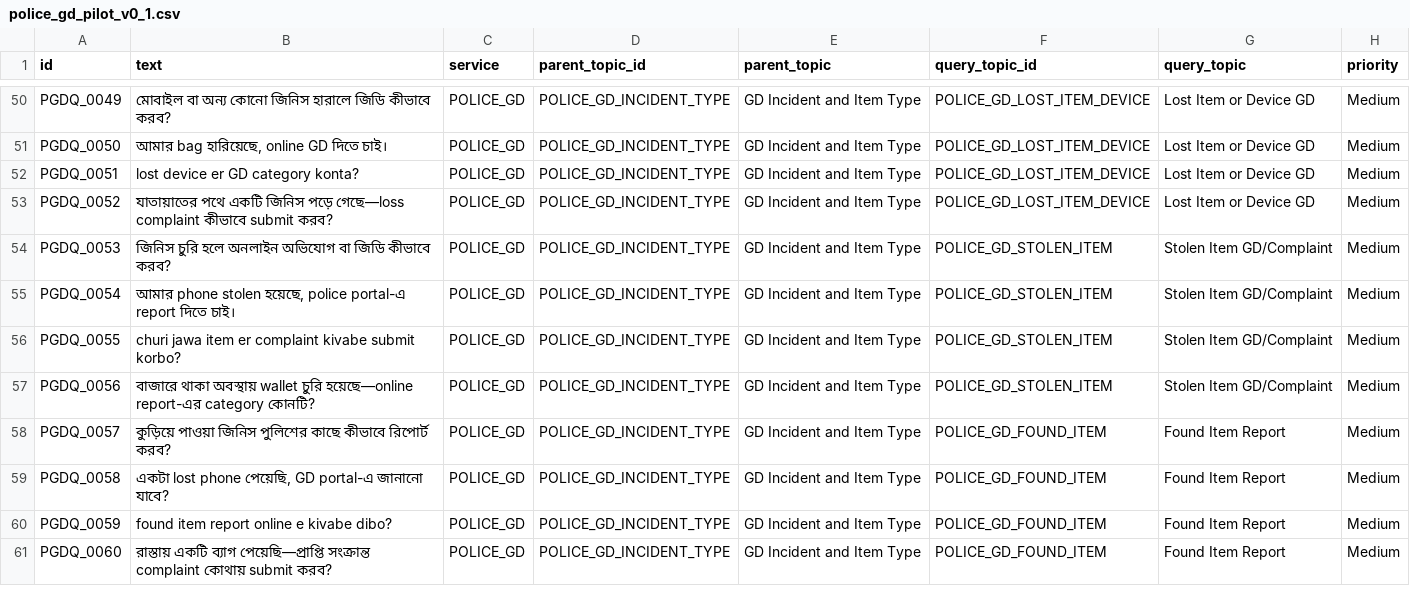
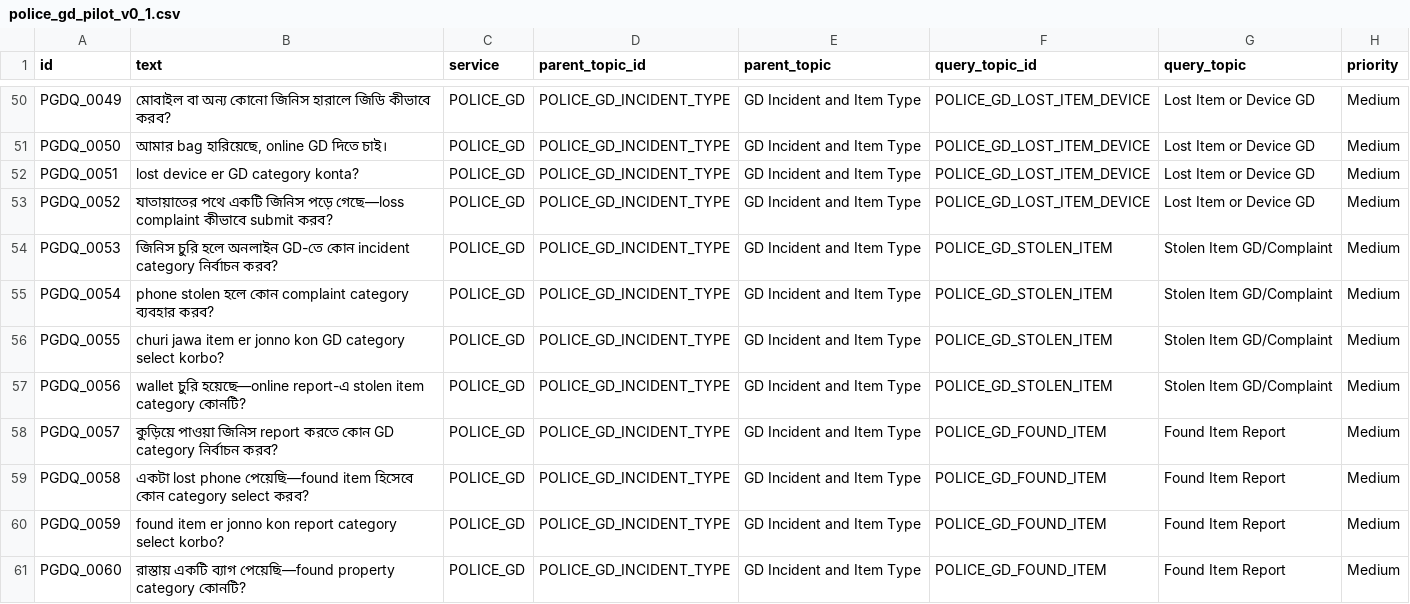
Before and after one commit to sadia1997mostafa/NLP_Project-, a CSV file: data/annotations/police_gd_pilot_v0_1.csv, drawn as a sheet; only a part is shown, gaps mark what is left out; the diff covers the shown part only; the diff names each change by its address in the sheet, - before the commit and + after, or states it on an @@ line.

```diff
--- a/data/annotations/police_gd_pilot_v0_1.csv
+++ b/data/annotations/police_gd_pilot_v0_1.csv
-B54 (text): …হলে অনলাইন অভিযোগ বা জিডি কীভাবে করব?
+B54 (text): …হলে অনলাইন GD-তে কোন incident category নির্বাচন করব?
-B55 (text): আমার phone stolen হয়েছে, police portal-এ report দিতে চাই।
+B55 (text): phone stolen হলে কোন complaint category ব্যবহার করব?
-B56 (text): …item er complaint kivabe submit korbo?
+B56 (text): …item er jonno kon GD category select korbo?
-B57 (text): বাজারে থাকা অবস্থায় wallet চুরি হয়েছে—online report-এর category কোনটি?
+B57 (text): wallet চুরি হয়েছে—online report-এ stolen item category কোনটি?
-B58 (text): …পাওয়া জিনিস পুলিশের কাছে কীভাবে রিপোর্ট করব?
+B58 (text): …পাওয়া জিনিস report করতে কোন GD category নির্বাচন করব?
-B59 (text): …lost phone পেয়েছি, GD portal-এ জানানো যাবে?
+B59 (text): …lost phone পেয়েছি—found item হিসেবে কোন category select করব?
-B60 (text): found item report online e kivabe dibo?
+B60 (text): found item er jonno kon report category select korbo?
-B61 (text): …একটি ব্যাগ পেয়েছি—প্রাপ্তি সংক্রান্ত complaint কোথায় submit করব?
+B61 (text): …একটি ব্যাগ পেয়েছি—found property category কোনটি?
```
Also changed, not shown: 19 edited cells elsewhere in this file, data/processed/police_gd_canonical_v0_1.csv, data/splits/dev.csv, 4 other files.
